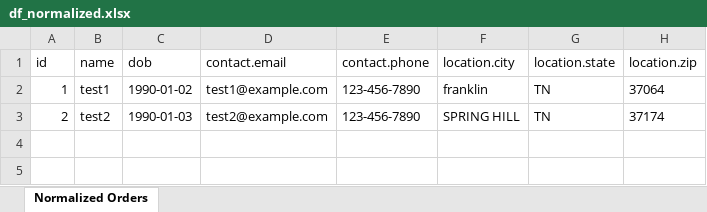
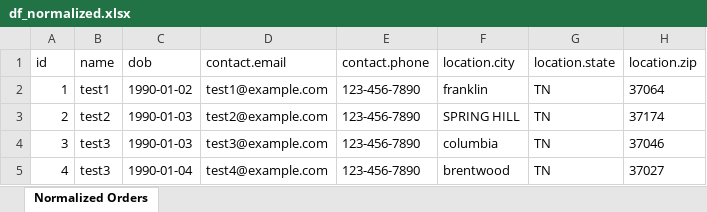
Before and after one commit to gitswarupa/PythonLabs, an Excel workbook: df_normalized.xlsx, sheet Normalized Orders, drawn as a sheet; values as stored, in another font and other column widths than the file's, no borders; the diff names each change by its address in the sheet, - before the commit and + after, or states it on an @@ line.

Commit message:
Updated json data

```diff
--- a/df_normalized.xlsx (sheet Normalized Orders)
+++ b/df_normalized.xlsx (sheet Normalized Orders)
+row 4: 3 | test3 | 1990-01-03 | test3@example.com | 123-456-7890 | columbia | TN | 37046
+row 5: 4 | test3 | 1990-01-04 | test4@example.com | 123-456-7890 | brentwood | TN | 37027
```
Also changed, not shown: 1 other file.
